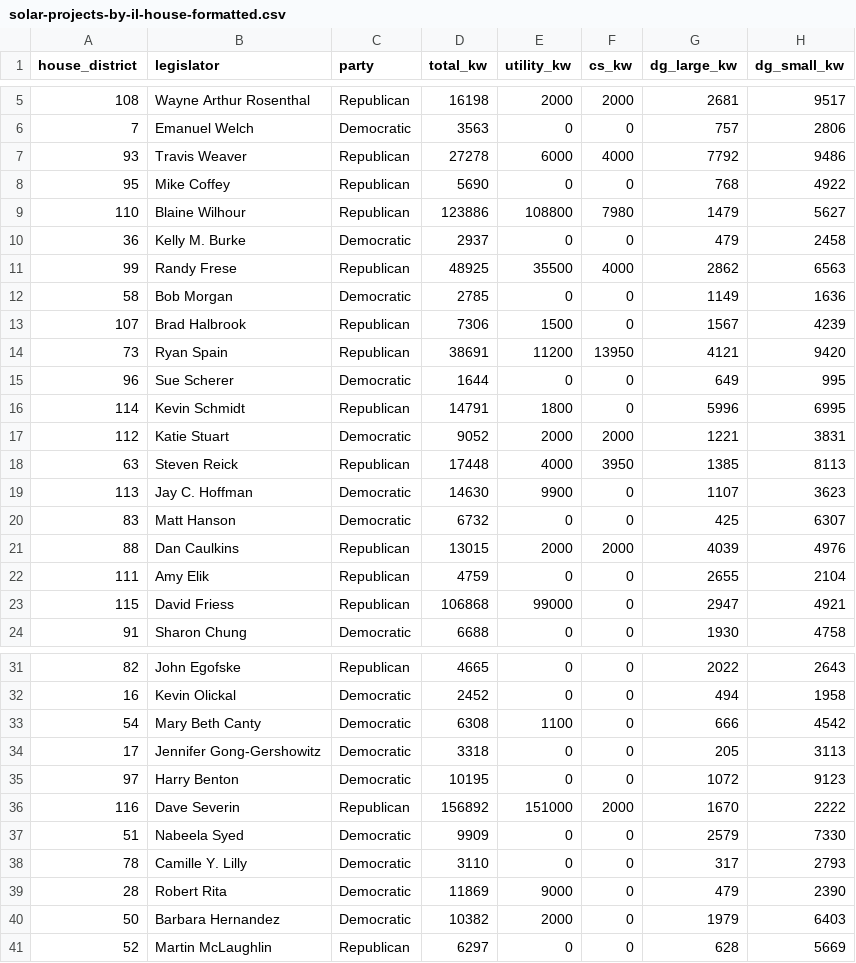
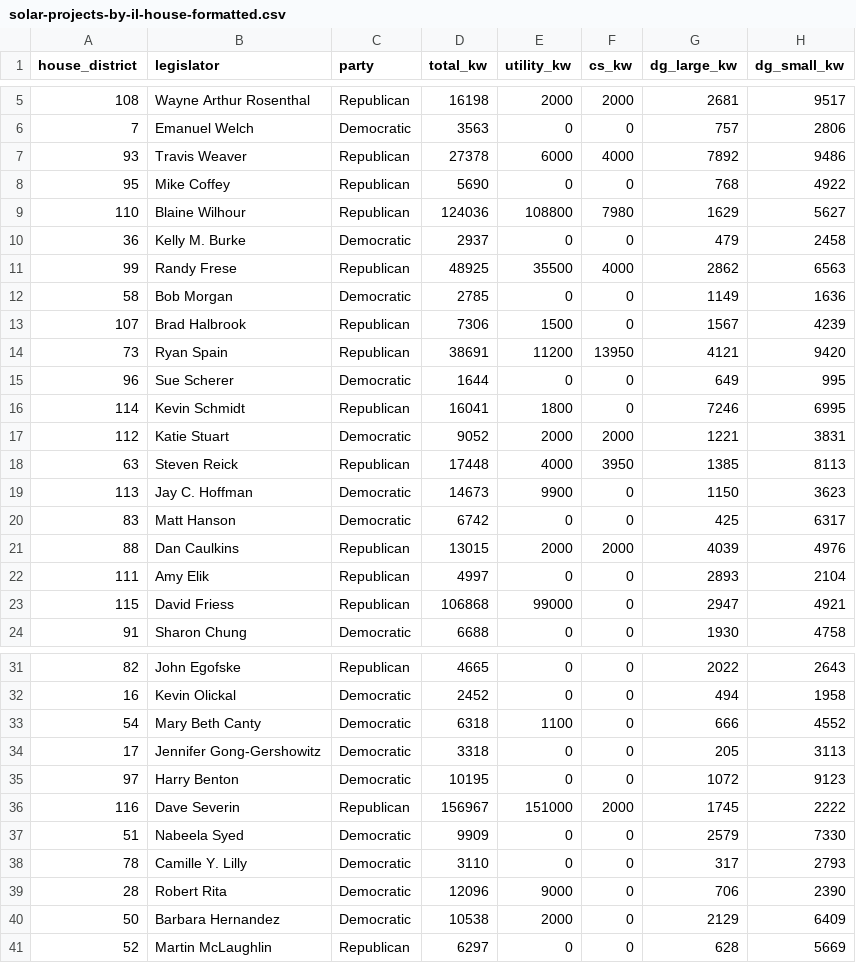
Before and after one commit to chihacknight/il-solar-map, a CSV file: data/v2/final/solar-projects-by-il-house-formatted.csv, drawn as a sheet; only a part is shown, gaps mark what is left out; the diff covers the shown part only.

```diff
--- a/data/v2/final/solar-projects-by-il-house-formatted.csv
+++ b/data/v2/final/solar-projects-by-il-house-formatted.csv
@@ -6,5 +6,5 @@ house_district,legislator,party,total_kw,utility_kw,cs_kw,dg_large_kw,dg_small_k
 7,Emanuel Welch,Democratic,3563,0,0,757,2806
-93,Travis Weaver,Republican,27278,6000,4000,7792,9486
+93,Travis Weaver,Republican,27378,6000,4000,7892,9486
 95,Mike Coffey,Republican,5690,0,0,768,4922
-110,Blaine Wilhour,Republican,123886,108800,7980,1479,5627
+110,Blaine Wilhour,Republican,124036,108800,7980,1629,5627
 36,Kelly M. Burke,Democratic,2937,0,0,479,2458
@@ -15,9 +15,9 @@ house_district,legislator,party,total_kw,utility_kw,cs_kw,dg_large_kw,dg_small_k
 96,Sue Scherer,Democratic,1644,0,0,649,995
-114,Kevin Schmidt,Republican,14791,1800,0,5996,6995
+114,Kevin Schmidt,Republican,16041,1800,0,7246,6995
 112,Katie Stuart,Democratic,9052,2000,2000,1221,3831
 63,Steven Reick,Republican,17448,4000,3950,1385,8113
-113,Jay C. Hoffman,Democratic,14630,9900,0,1107,3623
-83,Matt Hanson,Democratic,6732,0,0,425,6307
+113,Jay C. Hoffman,Democratic,14673,9900,0,1150,3623
+83,Matt Hanson,Democratic,6742,0,0,425,6317
 88,Dan Caulkins,Republican,13015,2000,2000,4039,4976
-111,Amy Elik,Republican,4759,0,0,2655,2104
+111,Amy Elik,Republican,4997,0,0,2893,2104
 115,David Friess,Republican,106868,99000,0,2947,4921
@@ -32,10 +32,10 @@ house_district,legislator,party,total_kw,utility_kw,cs_kw,dg_large_kw,dg_small_k
 16,Kevin Olickal,Democratic,2452,0,0,494,1958
-54,Mary Beth Canty,Democratic,6308,1100,0,666,4542
+54,Mary Beth Canty,Democratic,6318,1100,0,666,4552
 17,Jennifer Gong-Gershowitz,Democratic,3318,0,0,205,3113
 97,Harry Benton,Democratic,10195,0,0,1072,9123
-116,Dave Severin,Republican,156892,151000,2000,1670,2222
+116,Dave Severin,Republican,156967,151000,2000,1745,2222
 51,Nabeela Syed,Democratic,9909,0,0,2579,7330
 78,Camille Y. Lilly,Democratic,3110,0,0,317,2793
-28,Robert Rita,Democratic,11869,9000,0,479,2390
-50,Barbara Hernandez,Democratic,10382,2000,0,1979,6403
+28,Robert Rita,Democratic,12096,9000,0,706,2390
+50,Barbara Hernandez,Democratic,10538,2000,0,2129,6409
 52,Martin McLaughlin,Republican,6297,0,0,628,5669
```
Also changed, not shown: 16 edited cells elsewhere in this file, data/v2/final/solar-projects-by-il-house.csv, data/v2/final/solar-projects-by-il-senate-formatted.csv, 16 other files.
